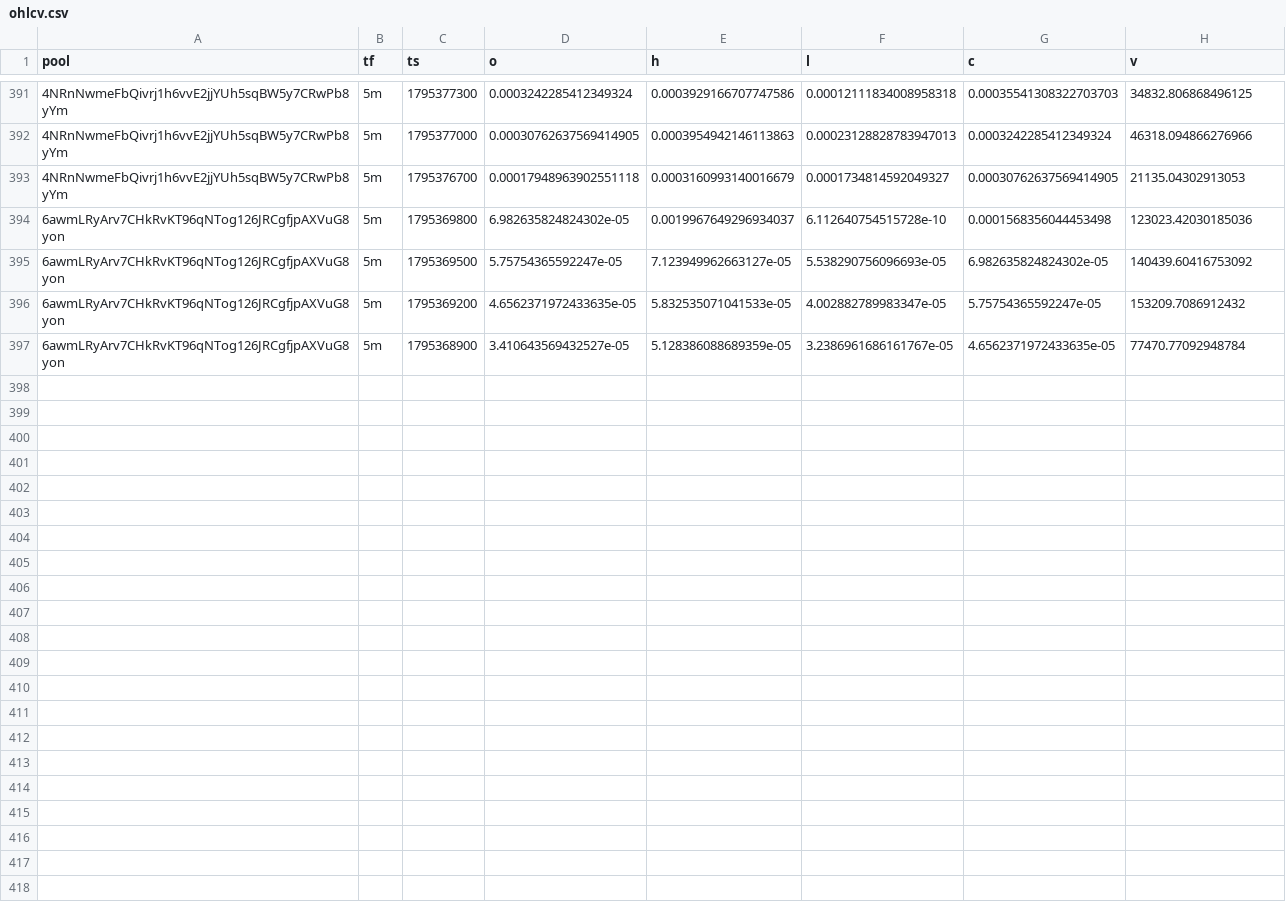
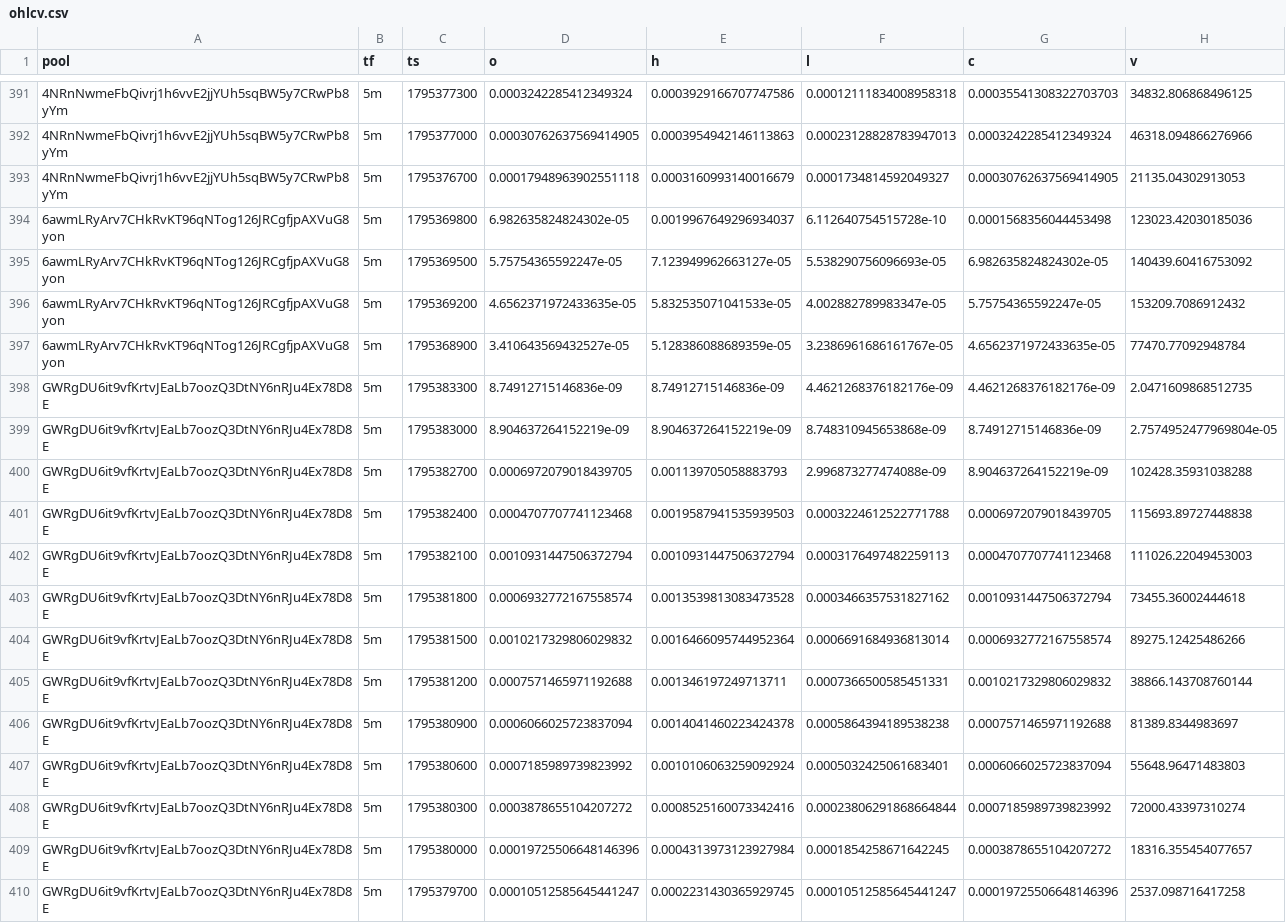
Before and after one commit to davidbobholz-stack/young-coin-collector., a CSV file: shards/2026-11-22/ohlcv.csv, drawn as a sheet; only a part is shown, gaps mark what is left out; the diff names each change by its address in the sheet, - before the commit and + after, or states it on an @@ line.

```diff
--- a/shards/2026-11-22/ohlcv.csv
+++ b/shards/2026-11-22/ohlcv.csv
+row 398: GWRgDU6it9vfKrtvJEaLb7oozQ3DtNY6nRJu4Ex78D8E | 5m | 1795383300 | 8.74912715146836e-09 | 8.74912715146836e-09 | 4.4621268376182176e-09 | 4.4621268376182176e-09 | 2.0471609868512735
+row 399: GWRgDU6it9vfKrtvJEaLb7oozQ3DtNY6nRJu4Ex78D8E | 5m | 1795383000 | 8.904637264152219e-09 | 8.904637264152219e-09 | 8.748310945653868e-09 | 8.74912715146836e-09 | 2.7574952477969804e-05
+row 400: GWRgDU6it9vfKrtvJEaLb7oozQ3DtNY6nRJu4Ex78D8E | 5m | 1795382700 | 0.0006972079018439705 | 0.001139705058883793 | 2.996873277474088e-09 | 8.904637264152219e-09 | 102428.35931038288
+row 401: GWRgDU6it9vfKrtvJEaLb7oozQ3DtNY6nRJu4Ex78D8E | 5m | 1795382400 | 0.0004707707741123468 | 0.0019587941535939503 | 0.0003224612522771788 | 0.0006972079018439705 | 115693.89727448838
+row 402: GWRgDU6it9vfKrtvJEaLb7oozQ3DtNY6nRJu4Ex78D8E | 5m | 1795382100 | 0.0010931447506372794 | 0.0010931447506372794 | 0.0003176497482259113 | 0.0004707707741123468 | 111026.22049453003
+row 403: GWRgDU6it9vfKrtvJEaLb7oozQ3DtNY6nRJu4Ex78D8E | 5m | 1795381800 | 0.0006932772167558574 | 0.0013539813083473528 | 0.0003466357531827162 | 0.0010931447506372794 | 73455.36002444618
+row 404: GWRgDU6it9vfKrtvJEaLb7oozQ3DtNY6nRJu4Ex78D8E | 5m | 1795381500 | 0.0010217329806029832 | 0.0016466095744952364 | 0.0006691684936813014 | 0.0006932772167558574 | 89275.12425486266
+row 405: GWRgDU6it9vfKrtvJEaLb7oozQ3DtNY6nRJu4Ex78D8E | 5m | 1795381200 | 0.0007571465971192688 | 0.001346197249713711 | 0.0007366500585451331 | 0.0010217329806029832 | 38866.143708760144
+row 406: GWRgDU6it9vfKrtvJEaLb7oozQ3DtNY6nRJu4Ex78D8E | 5m | 1795380900 | 0.0006066025723837094 | 0.0014041460223424378 | 0.0005864394189538238 | 0.0007571465971192688 | 81389.8344983697
+row 407: GWRgDU6it9vfKrtvJEaLb7oozQ3DtNY6nRJu4Ex78D8E | 5m | 1795380600 | 0.0007185989739823992 | 0.0010106063259092924 | 0.0005032425061683401 | 0.0006066025723837094 | 55648.96471483803
+row 408: GWRgDU6it9vfKrtvJEaLb7oozQ3DtNY6nRJu4Ex78D8E | 5m | 1795380300 | 0.0003878655104207272 | 0.0008525160073342416 | 0.00023806291868664844 | 0.0007185989739823992 | 72000.43397310274
+row 409: GWRgDU6it9vfKrtvJEaLb7oozQ3DtNY6nRJu4Ex78D8E | 5m | 1795380000 | 0.00019725506648146396 | 0.0004313973123927984 | 0.0001854258671642245 | 0.0003878655104207272 | 18316.355454077657
+row 410: GWRgDU6it9vfKrtvJEaLb7oozQ3DtNY6nRJu4Ex78D8E | 5m | 1795379700 | 0.00010512585645441247 | 0.0002231430365929745 | 0.00010512585645441247 | 0.00019725506648146396 | 2537.098716417258
```
Also changed, not shown: 13 other files.
